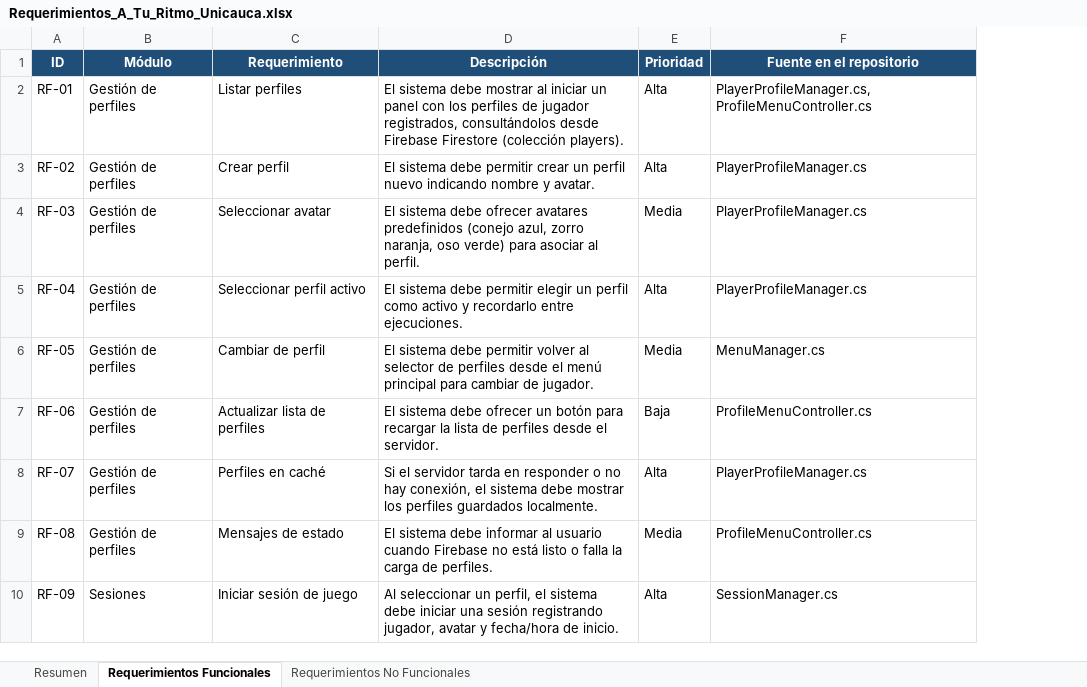
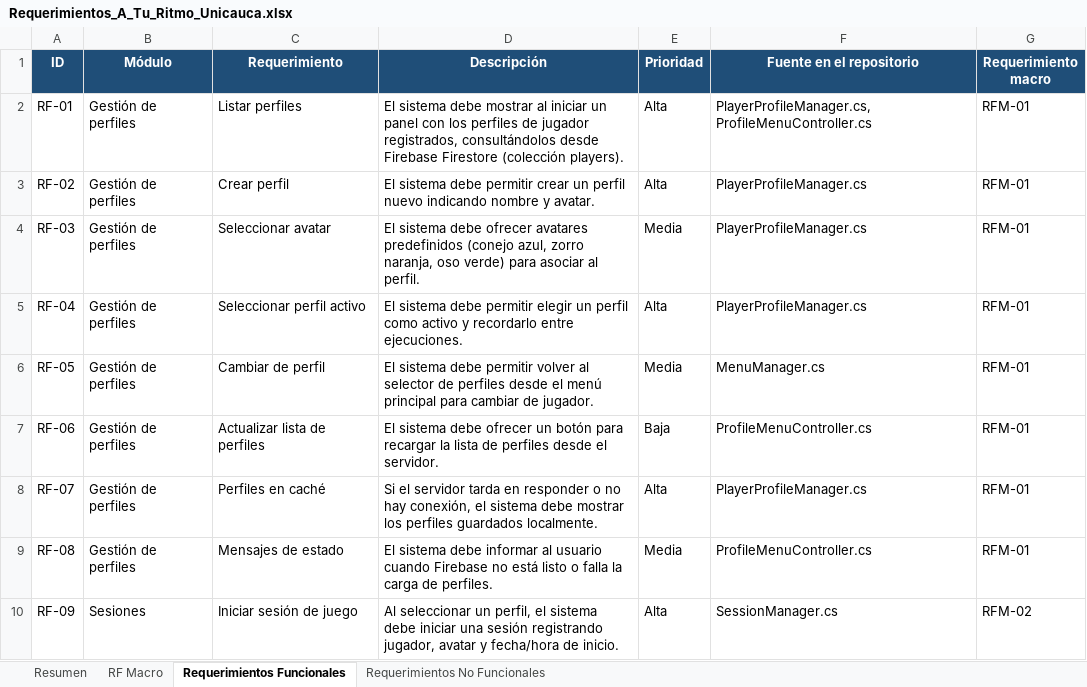
Before and after one commit to josmanm/a_tu_ritmo_repository, an Excel workbook: docs/Requerimientos_A_Tu_Ritmo_Unicauca.xlsx, sheet Requerimientos Funcionales, drawn as a sheet; only a part is shown; values as stored, in another font and other column widths than the file's, no borders; the diff names each change by its address in the sheet, - before the commit and + after, or states it on an @@ line.

```diff
--- a/docs/Requerimientos_A_Tu_Ritmo_Unicauca.xlsx (sheet Requerimientos Funcionales)
+++ b/docs/Requerimientos_A_Tu_Ritmo_Unicauca.xlsx (sheet Requerimientos Funcionales)
+sheet tab: RF Macro
+column G (Requerimiento macro), rows 2-10: RFM-01 | RFM-01 | RFM-01 | RFM-01 | RFM-01 | RFM-01 | RFM-01 | RFM-01 | RFM-02
```
Also changed, not shown: docs/Requerimientos_A_Tu_Ritmo.xlsx.
